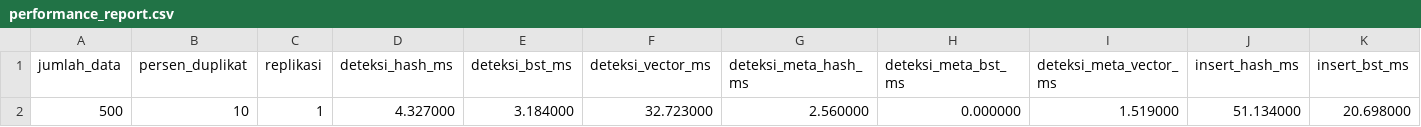
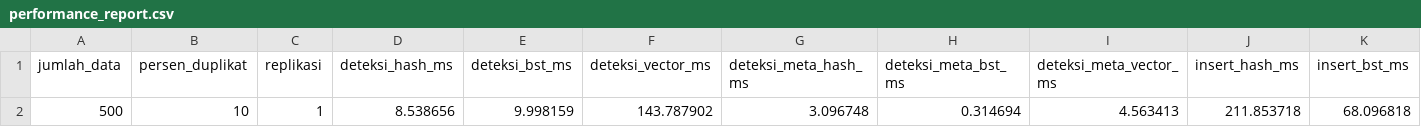
Before and after one commit to hamgarian/strukdat-kelompok-7-deteksi-duplikasi-data, a CSV file: output/performance_report.csv, drawn as a sheet; only a part is shown; removed rows and columns are numbered as before the commit, all else as after; rows hold the shown columns only; the diff names each change by its address in the sheet, - before the commit and + after, or states it on an @@ line.

```diff
--- a/output/performance_report.csv
+++ b/output/performance_report.csv
-row 2: 500 | 10 | 1 | 4.327000 | 3.184000 | 32.723000 | 2.560000 | 0.000000 | 1.519000 | 51.134000 | 20.698000
+row 2: 500 | 10 | 1 | 8.538656 | 9.998159 | 143.787902 | 3.096748 | 0.314694 | 4.563413 | 211.853718 | 68.096818
```
Also changed, not shown: 1 other file.
